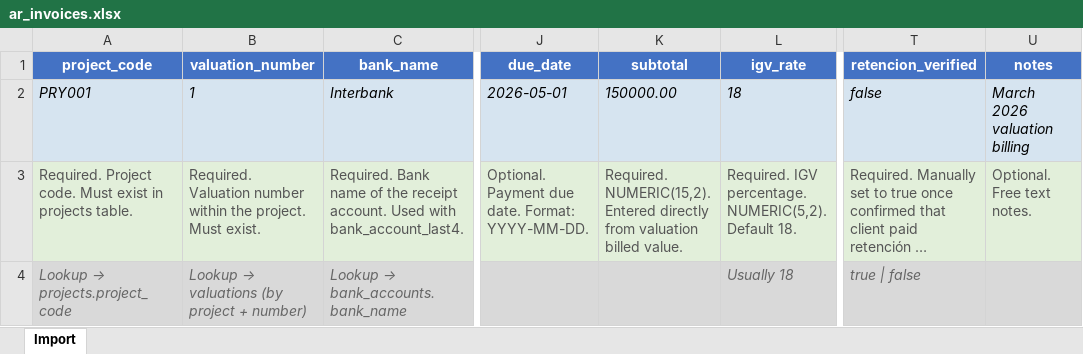
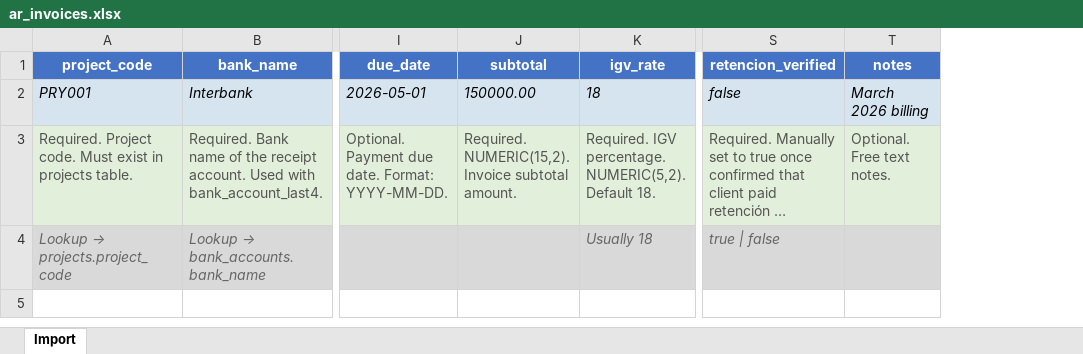
Before and after one commit to Alex-Korakuen/korakuen, an Excel workbook: imports/templates/ar_invoices.xlsx, sheet Import, drawn as a sheet; only a part is shown, gaps mark what is left out; long unchanged cells end in …; values as stored, in another font and other column widths than the file's, no borders; removed rows and columns are numbered as before the commit, all else as after; the diff names each change by its address in the sheet, - before the commit and + after, or states it on an @@ line.

```diff
--- a/imports/templates/ar_invoices.xlsx (sheet Import)
+++ b/imports/templates/ar_invoices.xlsx (sheet Import)
-column B (valuation_number), rows 2-4: 1 | Required. Valuation number within the project. Must exist. | Lookup → valuations (by project + number)
-T2 (notes): March 2026 valuation billing
+T2 (notes): March 2026 billing
-J3 (subtotal): Required. NUMERIC(15,2). Entered directly from valuation billed value.
+J3 (subtotal): Required. NUMERIC(15,2). Invoice subtotal amount.
```
Also changed, not shown: imports/templates/cost_items.xlsx, imports/templates/costs.xlsx, 28 other files.
